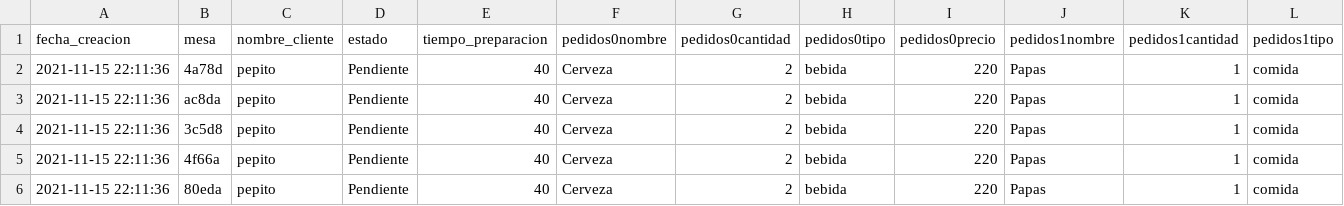
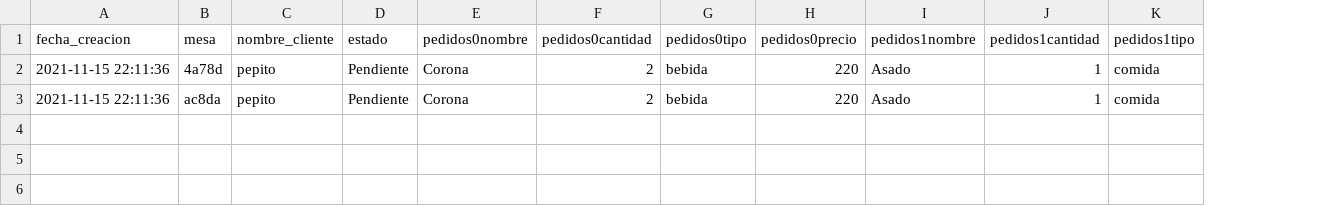
Before and after one commit to alanpucci/slim-php-mysql-heroku, a CSV file: app/csv.csv, drawn as a sheet; only a part is shown; removed rows and columns are numbered as before the commit, all else as after; rows hold the shown columns only; the diff names each change by its address in the sheet, - before the commit and + after, or states it on an @@ line.

```diff
--- a/app/csv.csv
+++ b/app/csv.csv
-column E (tiempo_preparacion), rows 2-3: 40 | 40
-E2:E3 (pedidos0nombre): Cerveza
+E2:E3 (pedidos0nombre): Corona
-I2:I3 (pedidos1nombre): Papas
+I2:I3 (pedidos1nombre): Asado
-row 4: 2021-11-15 22:11:36 | 3c5d8 | pepito | Pendiente | 40 | Cerveza | 2 | bebida | 220 | Papas | 1 | comida
-row 5: 2021-11-15 22:11:36 | 4f66a | pepito | Pendiente | 40 | Cerveza | 2 | bebida | 220 | Papas | 1 | comida
-row 6: 2021-11-15 22:11:36 | 80eda | pepito | Pendiente | 40 | Cerveza | 2 | bebida | 220 | Papas | 1 | comida
```
Also changed, not shown: app/csvdescarte.csv, 4 other files.
